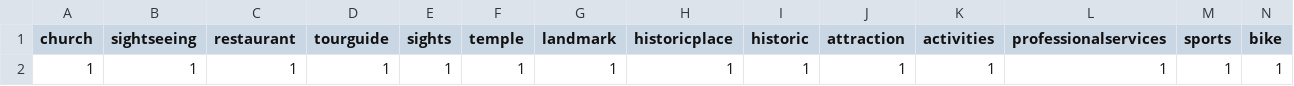
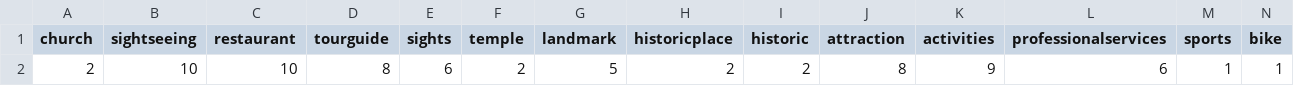
Before and after one commit to stanleyycheung/hacktheJourney, a CSV file: csv/Paris.csv, drawn as a sheet; only a part is shown; removed rows and columns are numbered as before the commit, all else as after; rows hold the shown columns only; the diff names each change by its address in the sheet, - before the commit and + after, or states it on an @@ line.

```diff
--- a/csv/Paris.csv
+++ b/csv/Paris.csv
-row 2: 1 | 1 | 1 | 1 | 1 | 1 | 1 | 1 | 1 | 1 | 1 | 1 | 1 | 1
+row 2: 2 | 10 | 10 | 8 | 6 | 2 | 5 | 2 | 2 | 8 | 9 | 6 | 1 | 1
```
Also changed, not shown: csv/Bangalore.csv, csv/Barcelona.csv, 9 other files.
